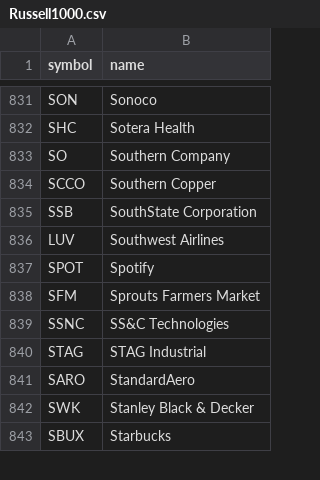
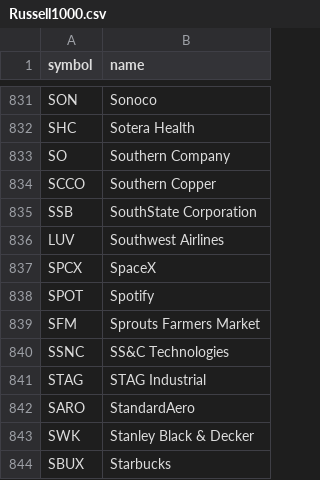
Before and after one commit to harryguiacorn/Ichimoku-Cloud-Signal-Python, a CSV file: asset_list/Russell1000.csv, drawn as a sheet; only a part is shown, gaps mark what is left out.

Commit message:
daily updates committed from colab - Russel 1000

```diff
--- a/asset_list/Russell1000.csv
+++ b/asset_list/Russell1000.csv
@@ -836,2 +836,3 @@ SSB,SouthState Corporation
 LUV,Southwest Airlines
+SPCX,SpaceX
 SPOT,Spotify
```
Also changed, not shown: 1 other file.
